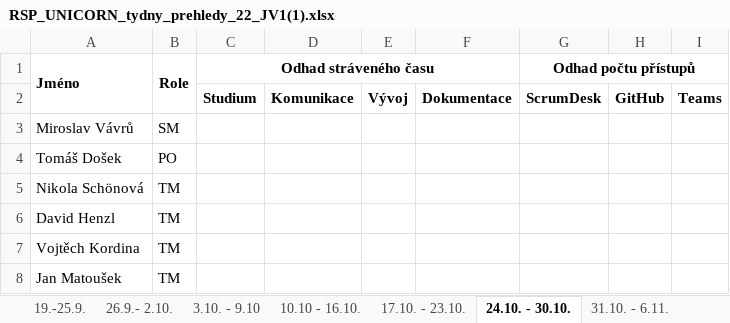
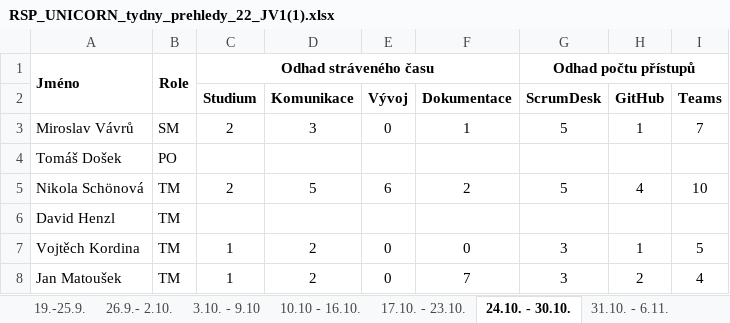
Before and after one commit to Czkerim/UNICORN, an Excel workbook: dokumentace/RSP_UNICORN_tydny_prehledy_22_JV1(1).xlsx, sheet 24.10. - 30.10., drawn as a sheet; values as stored, in another font and other column widths than the file's, no borders; the diff names each change by its address in the sheet, - before the commit and + after, or states it on an @@ line.

```diff
--- a/dokumentace/RSP_UNICORN_tydny_prehledy_22_JV1(1).xlsx (sheet 24.10. - 30.10.)
+++ b/dokumentace/RSP_UNICORN_tydny_prehledy_22_JV1(1).xlsx (sheet 24.10. - 30.10.)
-C3 (Studium): (empty)
+C3 (Studium): 2
-D3 (Komunikace): (empty)
+D3 (Komunikace): 3
-E3 (Vývoj): (empty)
+E3 (Vývoj): 0
-F3 (Dokumentace): (empty)
+F3 (Dokumentace): 1
-G3 (ScrumDesk): (empty)
+G3 (ScrumDesk): 5
-H3 (GitHub): (empty)
+H3 (GitHub): 1
-I3 (Teams): (empty)
+I3 (Teams): 7
-C5 (Studium): (empty)
+C5 (Studium): 2
-D5 (Komunikace): (empty)
+D5 (Komunikace): 5
-E5 (Vývoj): (empty)
+E5 (Vývoj): 6
-F5 (Dokumentace): (empty)
+F5 (Dokumentace): 2
-G5 (ScrumDesk): (empty)
+G5 (ScrumDesk): 5
-H5 (GitHub): (empty)
+H5 (GitHub): 4
-I5 (Teams): (empty)
+I5 (Teams): 10
-C7:C8 (Studium): (empty)
+C7:C8 (Studium): 1
-D7:D8 (Komunikace): (empty)
+D7:D8 (Komunikace): 2
-E7:E8 (Vývoj): (empty)
+E7:E8 (Vývoj): 0
-F7 (Dokumentace): (empty)
+F7 (Dokumentace): 0
-G7:G8 (ScrumDesk): (empty)
+G7:G8 (ScrumDesk): 3
-H7 (GitHub): (empty)
+H7 (GitHub): 1
-I7 (Teams): (empty)
+I7 (Teams): 5
-F8 (Dokumentace): (empty)
+F8 (Dokumentace): 7
-H8 (GitHub): (empty)
+H8 (GitHub): 2
-I8 (Teams): (empty)
+I8 (Teams): 4
```
Also changed, not shown: sheet Souhrn, sheet 31.10. - 6.11., sheet 17.10. - 23.10., 4 other files.
